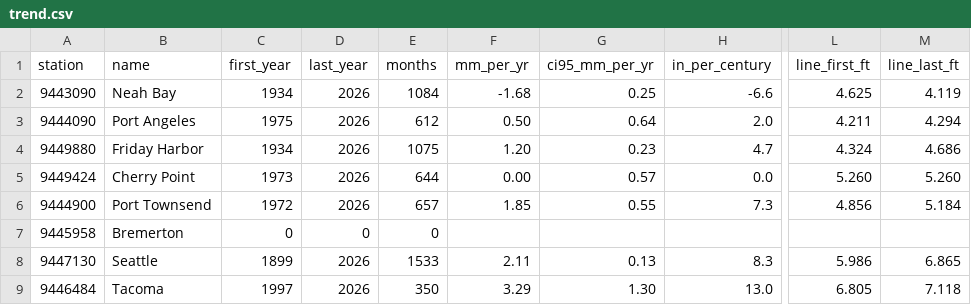
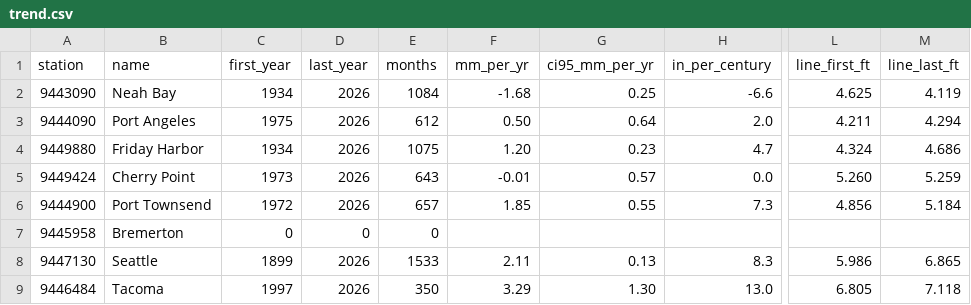
Before and after one commit to bdgroves/puget-tides, a CSV file: trend.csv, drawn as a sheet; only a part is shown, gaps mark what is left out; the diff names each change by its address in the sheet, - before the commit and + after, or states it on an @@ line.

```diff
--- a/trend.csv
+++ b/trend.csv
-E5 (months): 644
+E5 (months): 643
-F5 (mm_per_yr): 0.00
+F5 (mm_per_yr): -0.01
-M5 (line_last_ft): 5.260
+M5 (line_last_ft): 5.259
```
Also changed, not shown: datums.csv, hilo.csv, 7 other files.
